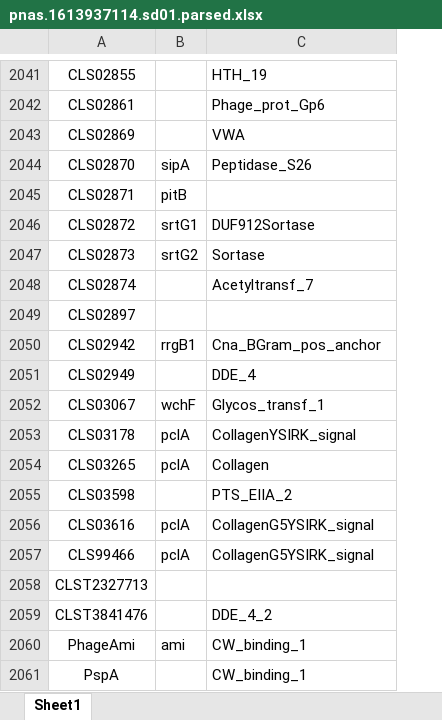
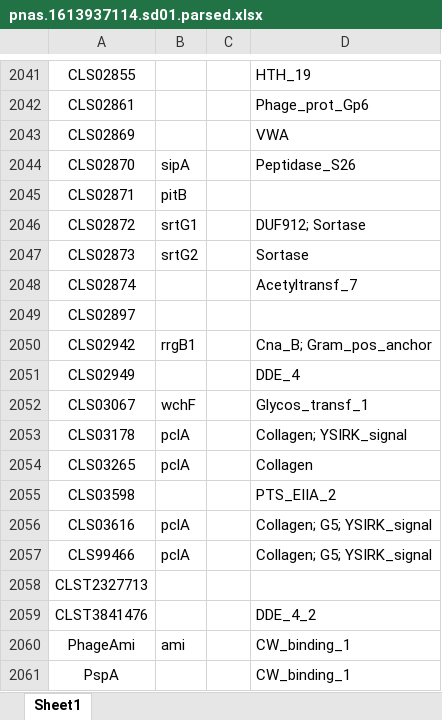
Before and after one commit to samhorsfield96/PANGWES_mapping, an Excel workbook: functional_annotation/pnas.1613937114.sd01.parsed.xlsx, sheet Sheet1, drawn as a sheet; only a part is shown, gaps mark what is left out; values as stored, in another font and other column widths than the file's, no borders; addresses are those after the commit; the diff covers the shown part only; the diff names each change by its address in the sheet, - before the commit and + after, or states it on an @@ line.

```diff
--- a/functional_annotation/pnas.1613937114.sd01.parsed.xlsx (sheet Sheet1)
+++ b/functional_annotation/pnas.1613937114.sd01.parsed.xlsx (sheet Sheet1)
+column C, empty
-D2046: DUF912Sortase
+D2046: DUF912; Sortase
-D2050: Cna_BGram_pos_anchor
+D2050: Cna_B; Gram_pos_anchor
-D2053: CollagenYSIRK_signal
+D2053: Collagen; YSIRK_signal
-D2056:D2057: CollagenG5YSIRK_signal
+D2056:D2057: Collagen; G5; YSIRK_signal
```
Also changed, not shown: 462 edited cells elsewhere in this sheet, 5 other files.
